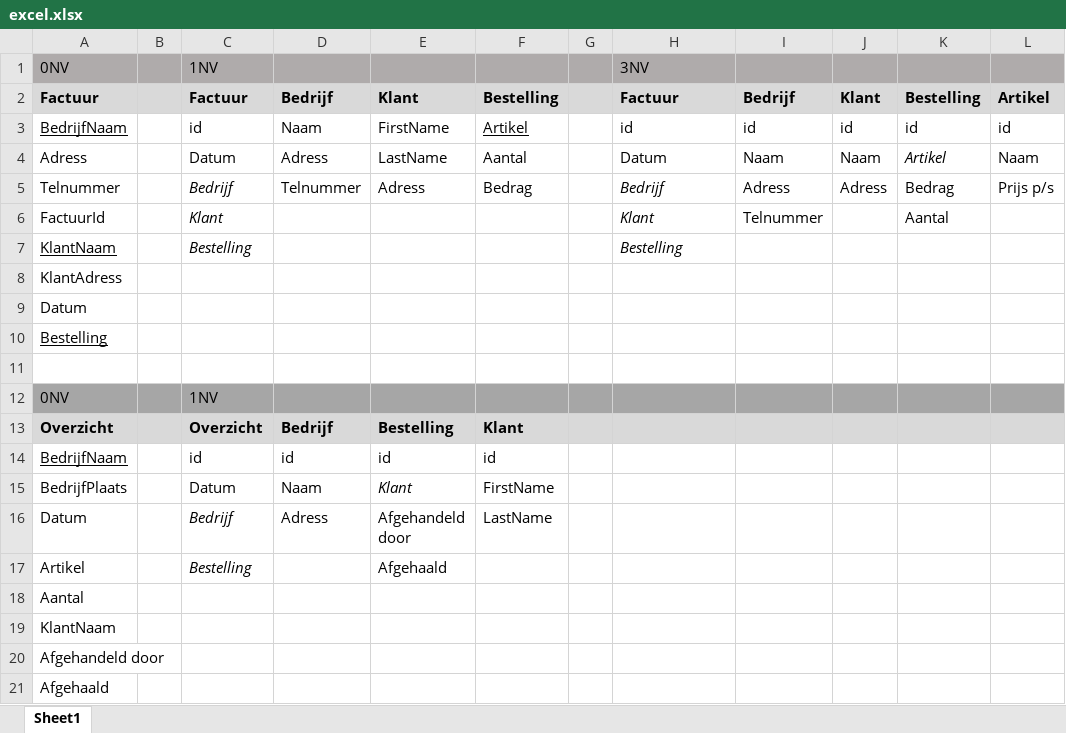
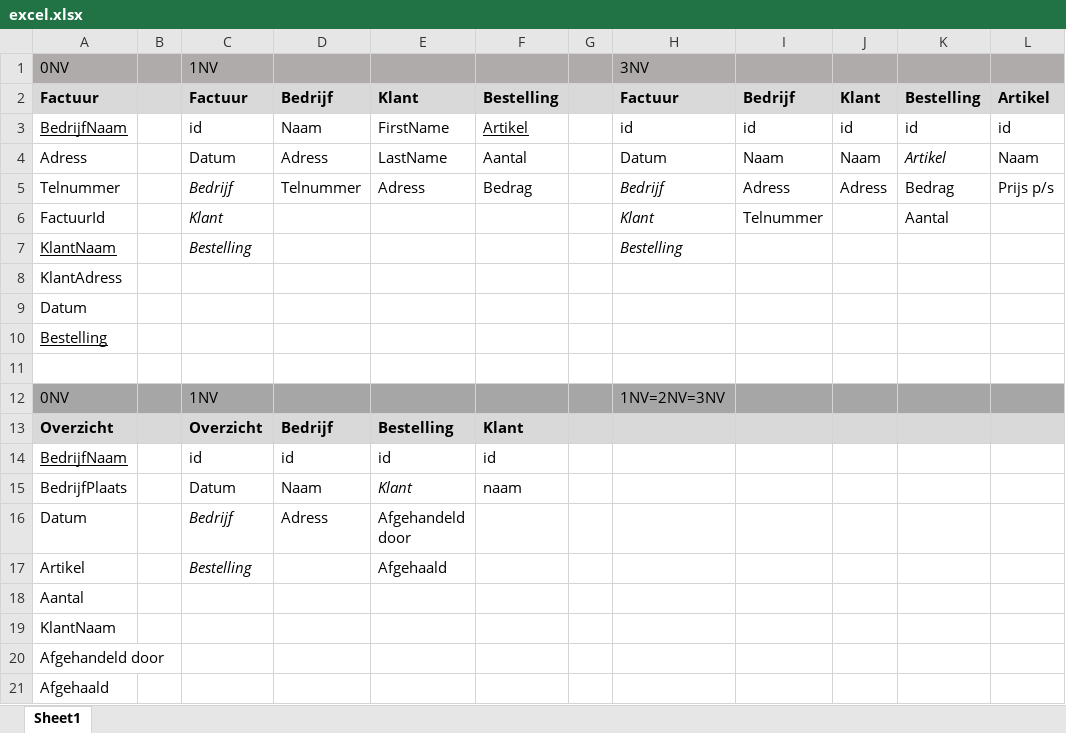
Before and after one commit to DaantjeDaantje/DATABASE-DESIGN, an Excel workbook: opdracht/excel.xlsx, sheet Sheet1, drawn as a sheet; values as stored, in another font and other column widths than the file's, no borders; the diff names each change by its address in the sheet, - before the commit and + after, or states it on an @@ line.

```diff
--- a/opdracht/excel.xlsx (sheet Sheet1)
+++ b/opdracht/excel.xlsx (sheet Sheet1)
-H12: (empty)
+H12: 1NV=2NV=3NV
-F15: FirstName
+F15: naam
-F16: LastName
+F16: (empty)
```
Also changed, not shown: 1 other file.
